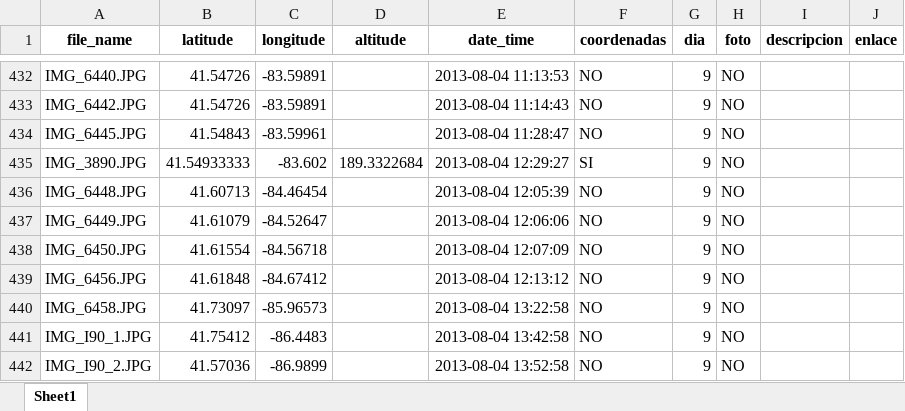
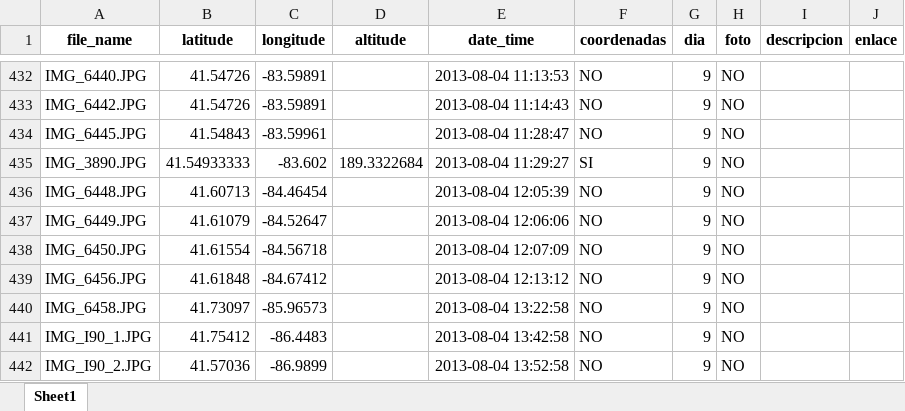
Before and after one commit to RubenMaestre/viaje_usa, an Excel workbook: data/df_unido.xlsx, sheet Sheet1, drawn as a sheet; only a part is shown, gaps mark what is left out; values as stored, in another font and other column widths than the file's, no borders; the diff names each change by its address in the sheet, - before the commit and + after, or states it on an @@ line.

```diff
--- a/data/df_unido.xlsx (sheet Sheet1)
+++ b/data/df_unido.xlsx (sheet Sheet1)
-E435 (date_time): 2013-08-04 12:29:27
+E435 (date_time): 2013-08-04 11:29:27
```
Also changed, not shown: 1 other file.
